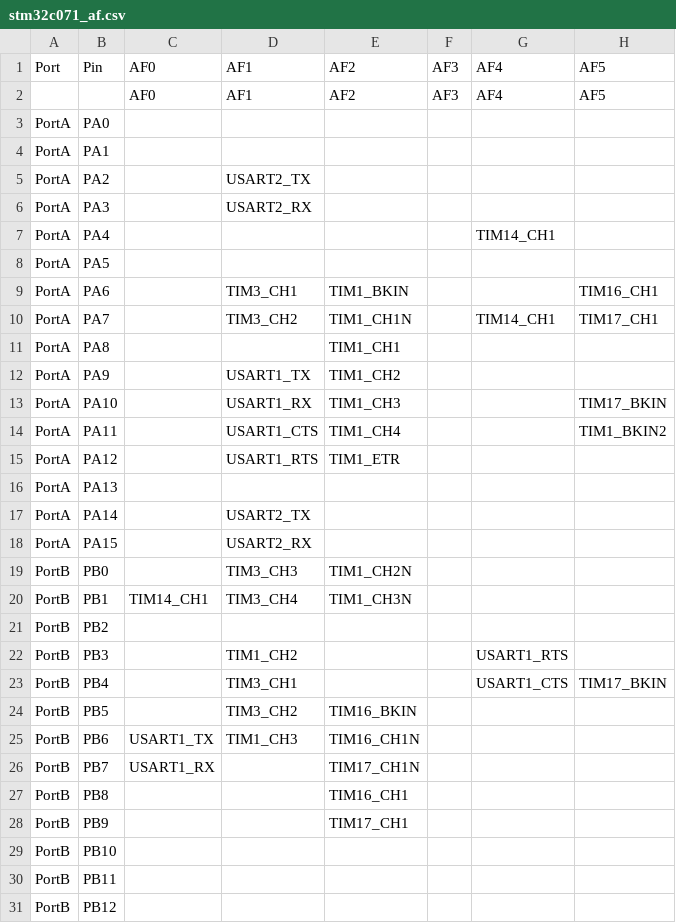
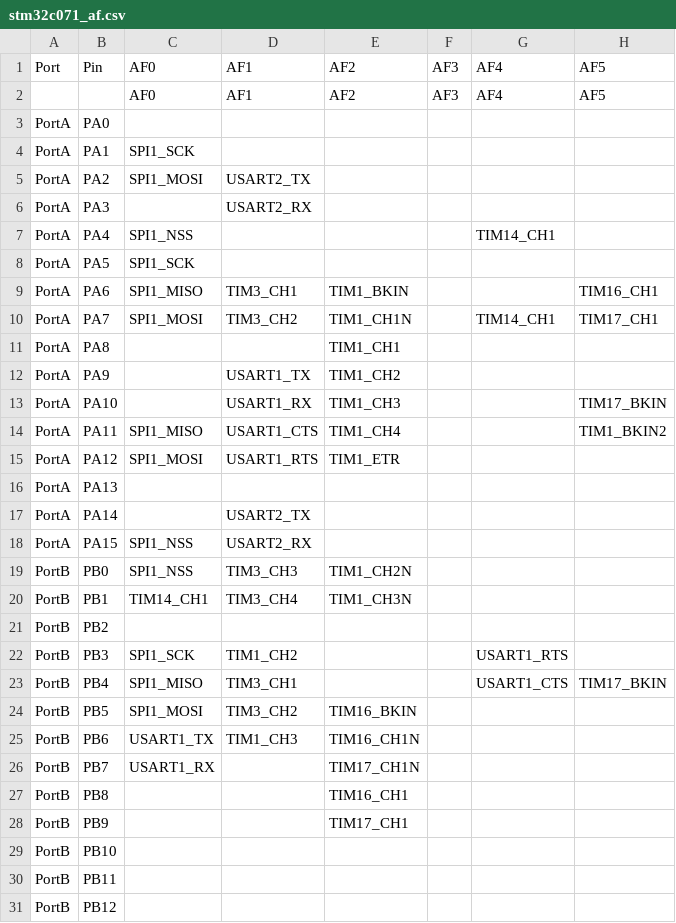
Before and after one commit to ghi-electronics/micropython-firmware-debugger, a CSV file: ports/stm32/boards/stm32c071_af.csv, drawn as a sheet; only a part is shown; the diff names each change by its address in the sheet, - before the commit and + after, or states it on an @@ line.

```diff
--- a/ports/stm32/boards/stm32c071_af.csv
+++ b/ports/stm32/boards/stm32c071_af.csv
-C4: (empty)
+C4: SPI1_SCK
-C5: (empty)
+C5: SPI1_MOSI
-C7: (empty)
+C7: SPI1_NSS
-C8: (empty)
+C8: SPI1_SCK
-C9: (empty)
+C9: SPI1_MISO
-C10: (empty)
+C10: SPI1_MOSI
-C14: (empty)
+C14: SPI1_MISO
-C15: (empty)
+C15: SPI1_MOSI
-C18:C19: (empty)
+C18:C19: SPI1_NSS
-C22: (empty)
+C22: SPI1_SCK
-C23: (empty)
+C23: SPI1_MISO
-C24: (empty)
+C24: SPI1_MOSI
```
Also changed, not shown: 8 other files.
